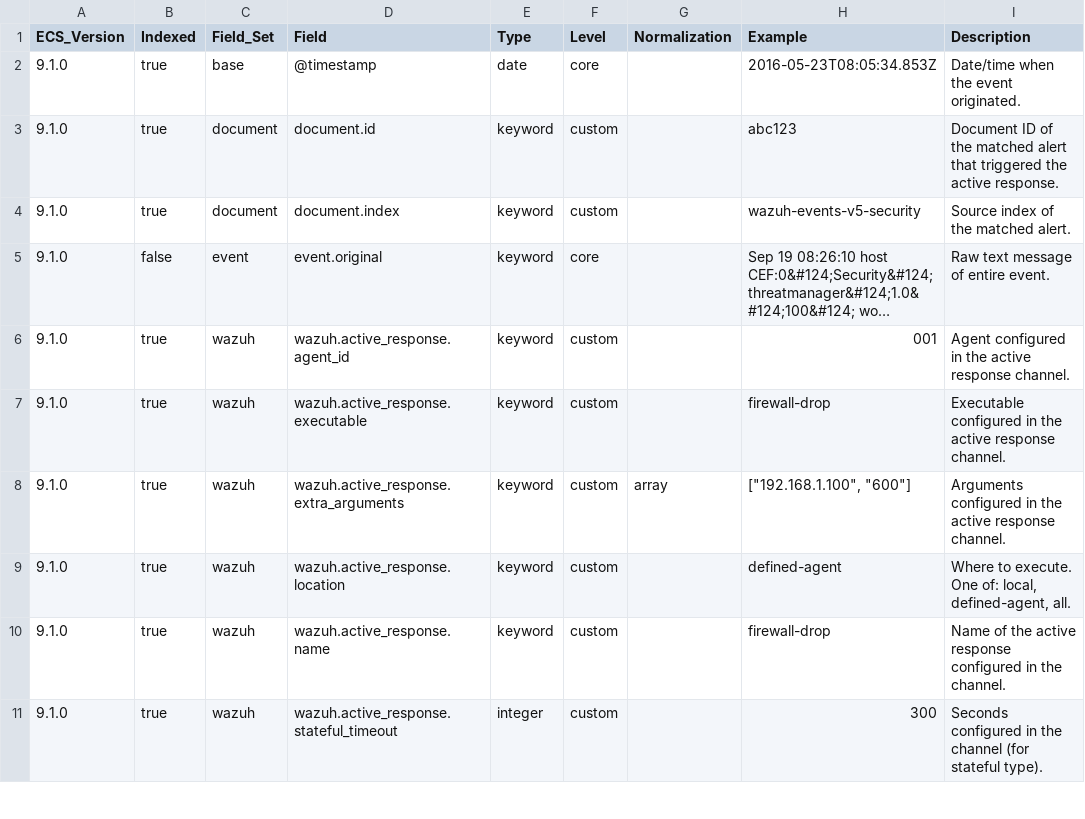
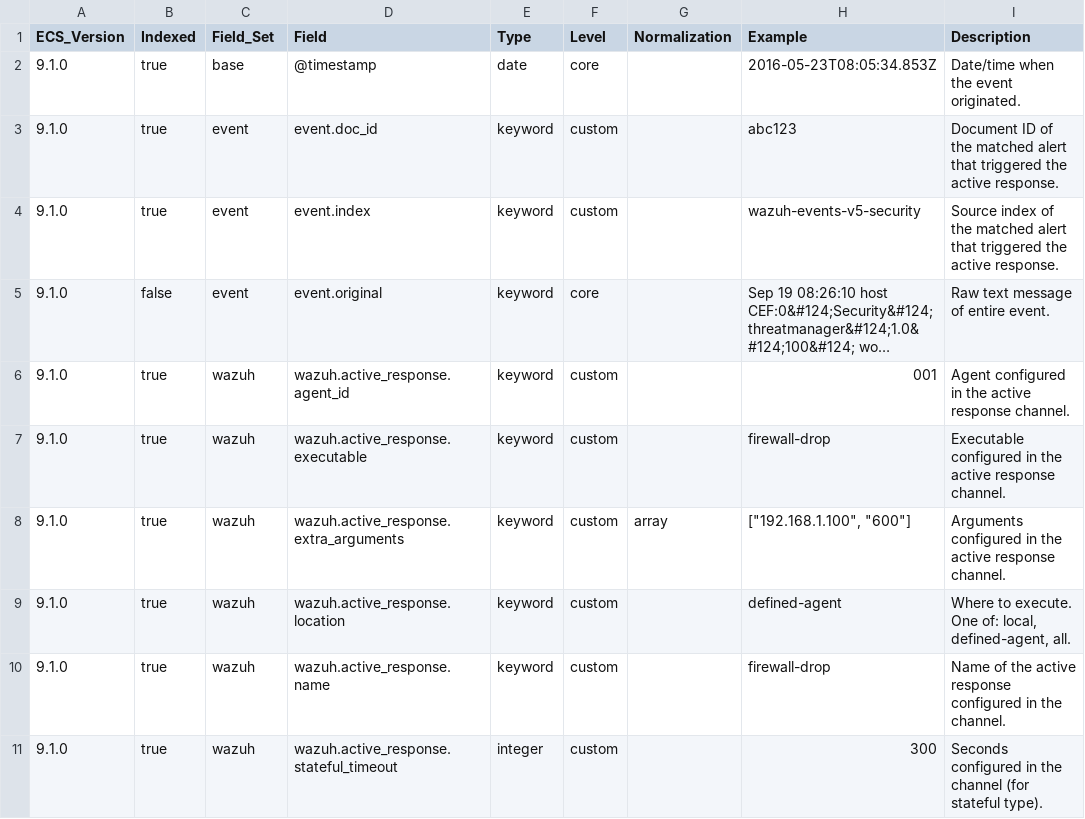
Before and after one commit to wazuh/wazuh-indexer-plugins, a CSV file: ecs/stateless/active-responses/docs/fields.csv, drawn as a sheet; only a part is shown; long unchanged cells end in …; the diff names each change by its address in the sheet, - before the commit and + after, or states it on an @@ line.

Commit message:
Update active-responses generated schema (event.index, event.doc_id)

```diff
--- a/ecs/stateless/active-responses/docs/fields.csv
+++ b/ecs/stateless/active-responses/docs/fields.csv
-C3:C4 (Field_Set): document
+C3:C4 (Field_Set): event
-D3 (Field): document.id
+D3 (Field): event.doc_id
-D4 (Field): document.index
+D4 (Field): event.index
-I4 (Description): …the matched alert.
+I4 (Description): …the matched alert that triggered the active response.
```
Also changed, not shown: 2 other files.
